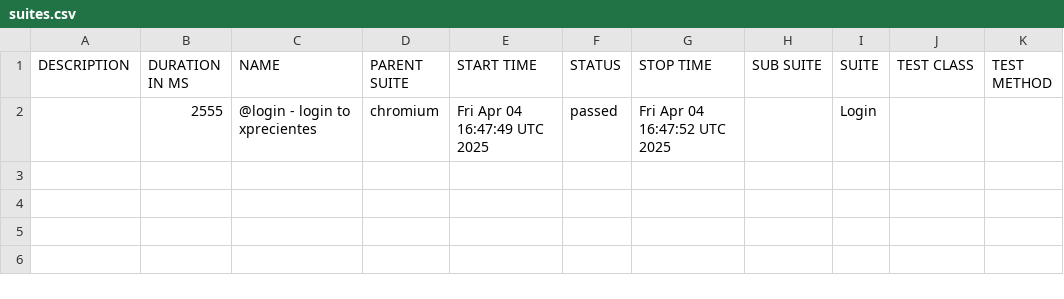
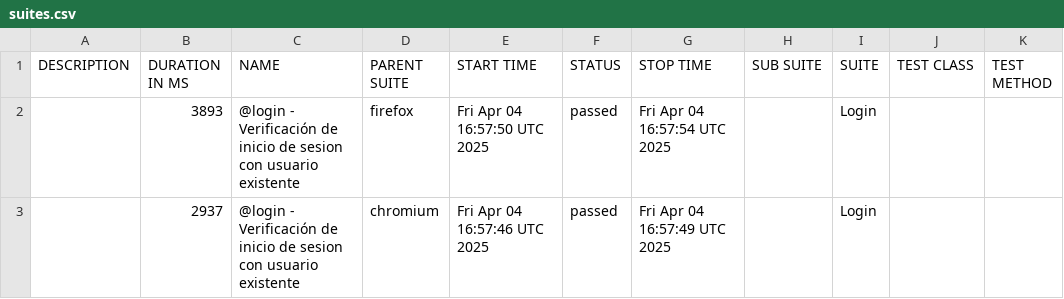
Before and after one commit to michaelR-k2/k2-xperiences-automation, a CSV file: data/suites.csv, drawn as a sheet.

```diff
--- a/data/suites.csv
+++ b/data/suites.csv
@@ -1,2 +1,3 @@
 "DESCRIPTION","DURATION IN MS","NAME","PARENT SUITE","START TIME","STATUS","STOP TIME","SUB SUITE","SUITE","TEST CLASS","TEST METHOD"
-"","2555","@login - login to xprecientes","chromium","Fri Apr 04 16:47:49 UTC 2025","passed","Fri Apr 04 16:47:52 UTC 2025","","Login","",""
+"","3893","@login - Verificación de inicio de sesion con usuario existente","firefox","Fri Apr 04 16:57:50 UTC 2025","passed","Fri Apr 04 16:57:54 UTC 2025","","Login","",""
+"","2937","@login - Verificación de inicio de sesion con usuario existente","chromium","Fri Apr 04 16:57:46 UTC 2025","passed","Fri Apr 04 16:57:49 UTC 2025","","Login","",""
```
Also changed, not shown: 24 other files.
